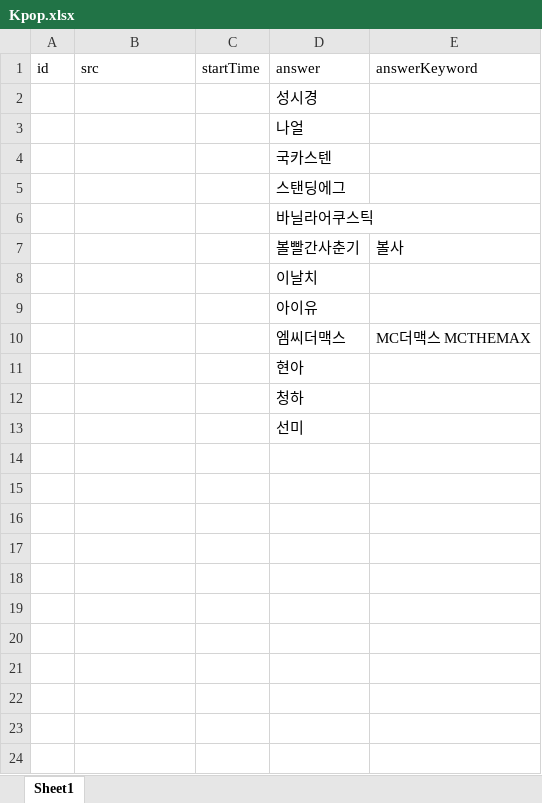
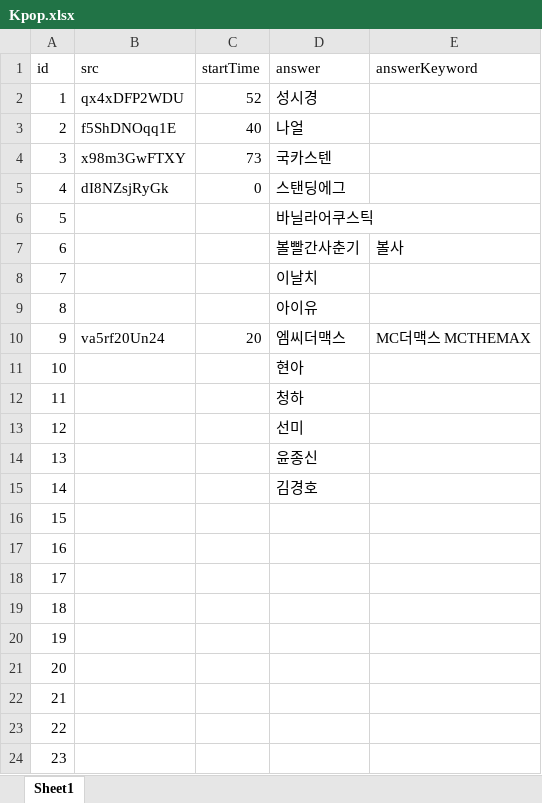
Before and after one commit to YMGYM/speedQuizRails, an Excel workbook: Questions/Kpop.xlsx, sheet Sheet1, drawn as a sheet; only a part is shown; values as stored, in another font and other column widths than the file's, no borders; removed rows and columns are numbered as before the commit, all else as after; the diff covers the shown part only; the diff names each change by its address in the sheet, - before the commit and + after, or states it on an @@ line.

Commit message:
20201018 add question

```diff
--- a/Questions/Kpop.xlsx (sheet Sheet1)
+++ b/Questions/Kpop.xlsx (sheet Sheet1)
-row 2:  |  |  | 성시경
-row 3:  |  |  | 나얼
-row 4:  |  |  | 국카스텐
-row 5:  |  |  | 스탠딩에그
-row 6:  |  |  | 바닐라어쿠스틱
+row 2: 1 | qx4xDFP2WDU | 52 | 성시경
+row 3: 2 | f5ShDNOqq1E | 40 | 나얼
+row 4: 3 | x98m3GwFTXY | 73 | 국카스텐
+row 5: 4 | dI8NZsjRyGk | 0 | 스탠딩에그
+row 6: 5 |  |  | 바닐라어쿠스틱
-A7 (id): (empty)
+A7 (id): 6
-A8 (id): (empty)
+A8 (id): 7
-A9 (id): (empty)
+A9 (id): 8
-row 10:  |  |  | 엠씨더맥스 | MC더맥스 MCTHEMAX
-row 11:  |  |  | 현아
-row 12:  |  |  | 청하
-row 13:  |  |  | 선미
+row 10: 9 | va5rf20Un24 | 20 | 엠씨더맥스 | MC더맥스 MCTHEMAX
+row 11: 10 |  |  | 현아
+row 12: 11 |  |  | 청하
+row 13: 12 |  |  | 선미
+row 14: 13 |  |  | 윤종신
+row 15: 14 |  |  | 김경호
+row 16: 15
+row 17: 16
+row 18: 17
+row 19: 18
+row 20: 19
+row 21: 20
+row 22: 21
+row 23: 22
+row 24: 23
```
Also changed, not shown: 13 added rows elsewhere in this sheet.
